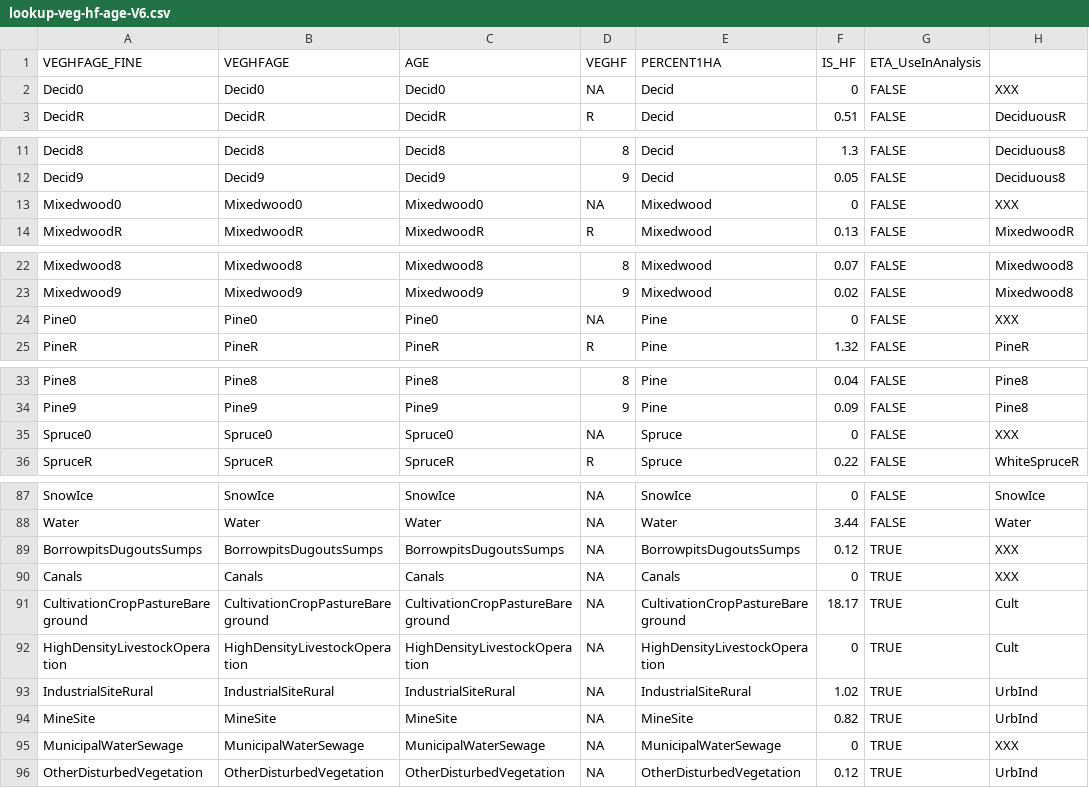
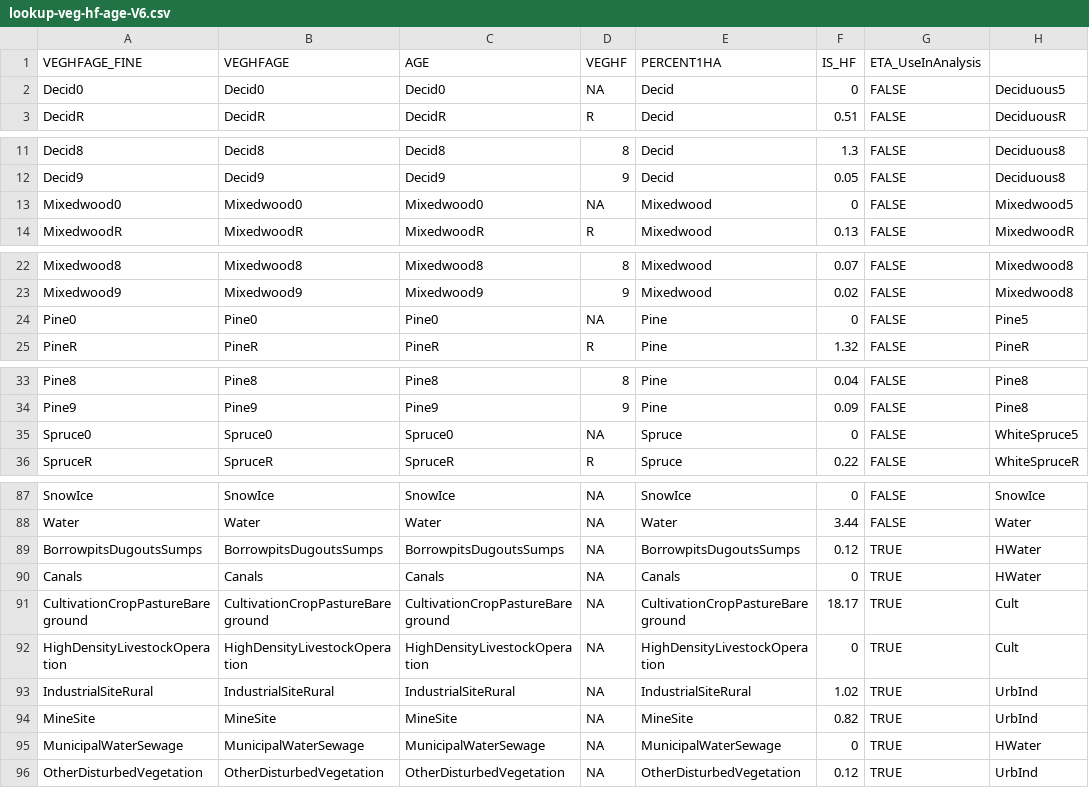
Before and after one commit to psolymos/abmianalytics, a CSV file: lookup/lookup-veg-hf-age-V6.csv, drawn as a sheet; only a part is shown, gaps mark what is left out; the diff covers the shown part only.

Commit message:
veg v6

```diff
--- a/lookup/lookup-veg-hf-age-V6.csv
+++ b/lookup/lookup-veg-hf-age-V6.csv
@@ -1,3 +1,3 @@
 VEGHFAGE_FINE,VEGHFAGE,AGE,VEGHF,PERCENT1HA,IS_HF,ETA_UseInAnalysis
-Decid0,Decid0,Decid0,NA,Decid,0,FALSE,XXX
+Decid0,Decid0,Decid0,NA,Decid,0,FALSE,Deciduous5
 DecidR,DecidR,DecidR,R,Decid,0.51,FALSE,DeciduousR
@@ -12,3 +12,3 @@ Decid8,Decid8,Decid8,8,Decid,1.3,FALSE,Deciduous8
 Decid9,Decid9,Decid9,9,Decid,0.05,FALSE,Deciduous8
-Mixedwood0,Mixedwood0,Mixedwood0,NA,Mixedwood,0,FALSE,XXX
+Mixedwood0,Mixedwood0,Mixedwood0,NA,Mixedwood,0,FALSE,Mixedwood5
 MixedwoodR,MixedwoodR,MixedwoodR,R,Mixedwood,0.13,FALSE,MixedwoodR
@@ -23,3 +23,3 @@ Mixedwood8,Mixedwood8,Mixedwood8,8,Mixedwood,0.07,FALSE,Mixedwood8
 Mixedwood9,Mixedwood9,Mixedwood9,9,Mixedwood,0.02,FALSE,Mixedwood8
-Pine0,Pine0,Pine0,NA,Pine,0,FALSE,XXX
+Pine0,Pine0,Pine0,NA,Pine,0,FALSE,Pine5
 PineR,PineR,PineR,R,Pine,1.32,FALSE,PineR
@@ -34,3 +34,3 @@ Pine8,Pine8,Pine8,8,Pine,0.04,FALSE,Pine8
 Pine9,Pine9,Pine9,9,Pine,0.09,FALSE,Pine8
-Spruce0,Spruce0,Spruce0,NA,Spruce,0,FALSE,XXX
+Spruce0,Spruce0,Spruce0,NA,Spruce,0,FALSE,WhiteSpruce5
 SpruceR,SpruceR,SpruceR,R,Spruce,0.22,FALSE,WhiteSpruceR
@@ -88,4 +88,4 @@ SnowIce,SnowIce,SnowIce,NA,SnowIce,0,FALSE,SnowIce
 Water,Water,Water,NA,Water,3.44,FALSE,Water
-BorrowpitsDugoutsSumps,BorrowpitsDugoutsSumps,BorrowpitsDugoutsSumps,NA,BorrowpitsDugoutsSumps,0.12,TRUE,XXX
-Canals,Canals,Canals,NA,Canals,0,TRUE,XXX
+BorrowpitsDugoutsSumps,BorrowpitsDugoutsSumps,BorrowpitsDugoutsSumps,NA,BorrowpitsDugoutsSumps,0.12,TRUE,HWater
+Canals,Canals,Canals,NA,Canals,0,TRUE,HWater
 CultivationCropPastureBareground,CultivationCropPastureBareground,CultivationCropPastureBareground,NA,CultivationCropPastureBareground,18.17,TRUE,Cult
@@ -94,3 +94,3 @@ IndustrialSiteRural,IndustrialSiteRural,IndustrialSiteRural,NA,IndustrialSiteRur
 MineSite,MineSite,MineSite,NA,MineSite,0.82,TRUE,UrbInd
-MunicipalWaterSewage,MunicipalWaterSewage,MunicipalWaterSewage,NA,MunicipalWaterSewage,0,TRUE,XXX
+MunicipalWaterSewage,MunicipalWaterSewage,MunicipalWaterSewage,NA,MunicipalWaterSewage,0,TRUE,HWater
 OtherDisturbedVegetation,OtherDisturbedVegetation,OtherDisturbedVegetation,NA,OtherDisturbedVegetation,0.12,TRUE,UrbInd
```
Also changed, not shown: 4 edited cells elsewhere in this file.
